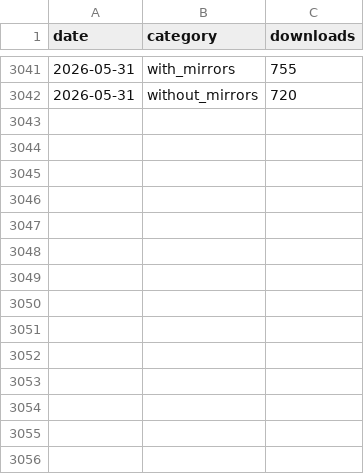
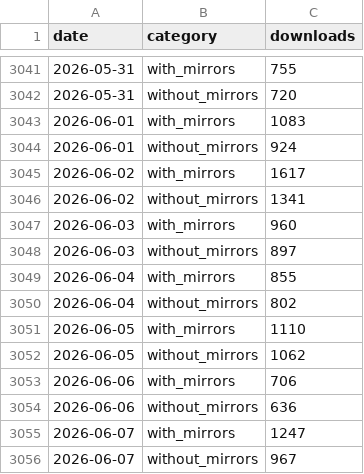
Before and after one commit to lauraluebbert/gget_downloads, a CSV file: data/bigquery_gget_mirrors.csv, drawn as a sheet; only a part is shown, gaps mark what is left out.

```diff
--- a/data/bigquery_gget_mirrors.csv
+++ b/data/bigquery_gget_mirrors.csv
@@ -3042 +3042,15 @@ date,category,downloads
 2026-05-31,without_mirrors,720
+2026-06-01,with_mirrors,1083
+2026-06-01,without_mirrors,924
+2026-06-02,with_mirrors,1617
+2026-06-02,without_mirrors,1341
+2026-06-03,with_mirrors,960
+2026-06-03,without_mirrors,897
+2026-06-04,with_mirrors,855
+2026-06-04,without_mirrors,802
+2026-06-05,with_mirrors,1110
+2026-06-05,without_mirrors,1062
+2026-06-06,with_mirrors,706
+2026-06-06,without_mirrors,636
+2026-06-07,with_mirrors,1247
+2026-06-07,without_mirrors,967
```
Also changed, not shown: data/bigquery_gget_country.csv, data/bigquery_gget_daily.csv, 11 other files.
